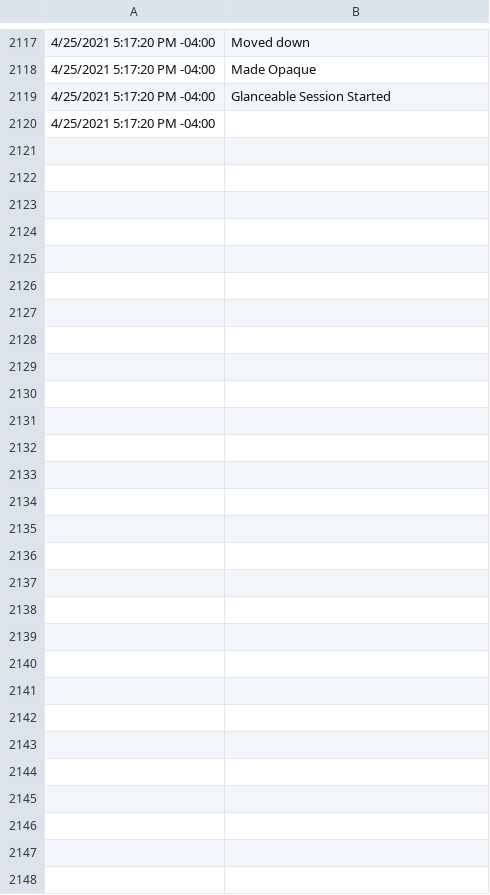
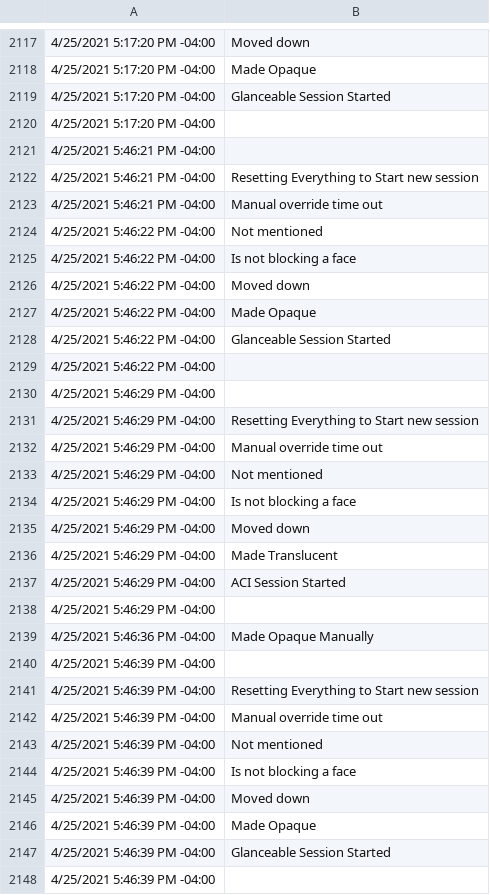
Before and after one commit to ShGoldfish/FaceDetectionOnHoloLens2, a CSV file: Fitbit.csv, drawn as a sheet; only a part is shown, gaps mark what is left out; the diff names each change by its address in the sheet, - before the commit and + after, or states it on an @@ line.

```diff
--- a/Fitbit.csv
+++ b/Fitbit.csv
+row 2121: 4/25/2021 5:46:21 PM -04:00
+row 2122: 4/25/2021 5:46:21 PM -04:00 | Resetting Everything to Start new session
+row 2123: 4/25/2021 5:46:21 PM -04:00 | Manual override time out
+row 2124: 4/25/2021 5:46:22 PM -04:00 | Not mentioned
+row 2125: 4/25/2021 5:46:22 PM -04:00 | Is not blocking a face
+row 2126: 4/25/2021 5:46:22 PM -04:00 | Moved down
+row 2127: 4/25/2021 5:46:22 PM -04:00 | Made Opaque
+row 2128: 4/25/2021 5:46:22 PM -04:00 | Glanceable Session Started
+row 2129: 4/25/2021 5:46:22 PM -04:00
+row 2130: 4/25/2021 5:46:29 PM -04:00
+row 2131: 4/25/2021 5:46:29 PM -04:00 | Resetting Everything to Start new session
+row 2132: 4/25/2021 5:46:29 PM -04:00 | Manual override time out
+row 2133: 4/25/2021 5:46:29 PM -04:00 | Not mentioned
+row 2134: 4/25/2021 5:46:29 PM -04:00 | Is not blocking a face
+row 2135: 4/25/2021 5:46:29 PM -04:00 | Moved down
+row 2136: 4/25/2021 5:46:29 PM -04:00 | Made Translucent
+row 2137: 4/25/2021 5:46:29 PM -04:00 | ACI Session Started
+row 2138: 4/25/2021 5:46:29 PM -04:00
+row 2139: 4/25/2021 5:46:36 PM -04:00 | Made Opaque Manually
+row 2140: 4/25/2021 5:46:39 PM -04:00
+row 2141: 4/25/2021 5:46:39 PM -04:00 | Resetting Everything to Start new session
+row 2142: 4/25/2021 5:46:39 PM -04:00 | Manual override time out
+row 2143: 4/25/2021 5:46:39 PM -04:00 | Not mentioned
+row 2144: 4/25/2021 5:46:39 PM -04:00 | Is not blocking a face
+row 2145: 4/25/2021 5:46:39 PM -04:00 | Moved down
+row 2146: 4/25/2021 5:46:39 PM -04:00 | Made Opaque
+row 2147: 4/25/2021 5:46:39 PM -04:00 | Glanceable Session Started
+row 2148: 4/25/2021 5:46:39 PM -04:00
```
Also changed, not shown: Email.csv, Weather.csv, 3 other files.
